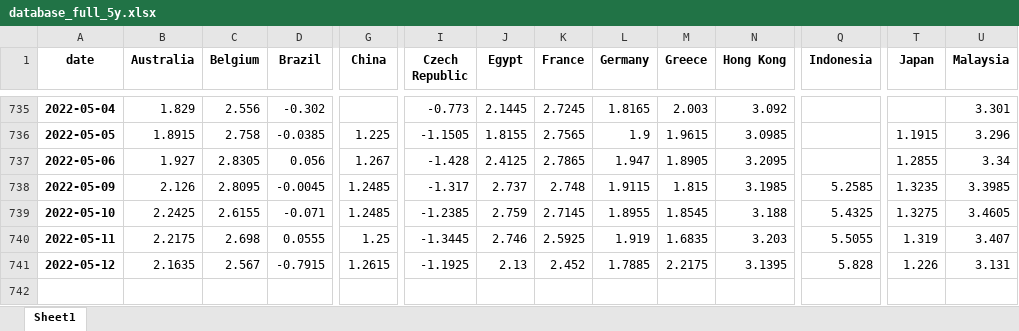
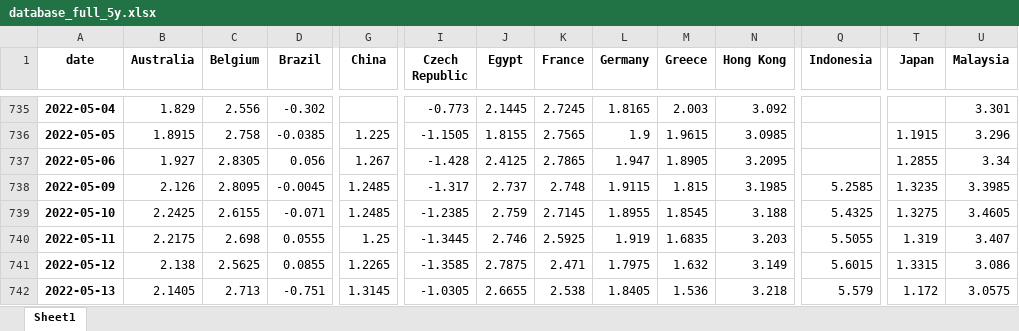
Before and after one commit to cober-data/curvature_database, an Excel workbook: database_full_5y.xlsx, sheet Sheet1, drawn as a sheet; only a part is shown, gaps mark what is left out; values as stored, in another font and other column widths than the file's, no borders; rows hold the shown columns only; the diff covers the shown part only; the diff names each change by its address in the sheet, - before the commit and + after, or states it on an @@ line.

```diff
--- a/database_full_5y.xlsx (sheet Sheet1)
+++ b/database_full_5y.xlsx (sheet Sheet1)
-B741 (Australia): 2.1635
+B741 (Australia): 2.138
-C741 (Belgium): 2.567
+C741 (Belgium): 2.5625
-D741 (Brazil): -0.7915
+D741 (Brazil): 0.0855
-G741 (China): 1.2615
+G741 (China): 1.2265
-I741 (Czech Republic): -1.1925
+I741 (Czech Republic): -1.3585
-J741 (Egypt): 2.13
+J741 (Egypt): 2.7875
-K741 (France): 2.452
+K741 (France): 2.471
-L741 (Germany): 1.7885
+L741 (Germany): 1.7975
-M741 (Greece): 2.2175
+M741 (Greece): 1.632
-N741 (Hong Kong): 3.1395
+N741 (Hong Kong): 3.149
-Q741 (Indonesia): 5.828
+Q741 (Indonesia): 5.6015
-T741 (Japan): 1.226
+T741 (Japan): 1.3315
-U741 (Malaysia): 3.131
+U741 (Malaysia): 3.086
+row 742: 2022-05-13 | 2.1405 | 2.713 | -0.751 | 1.3145 | -1.0305 | 2.6655 | 2.538 | 1.8405 | 1.536 | 3.218 | 5.579 | 1.172 | 3.0575
```
Also changed, not shown: 11 edited cells elsewhere in this sheet, Bonds_India.xlsx, Bonds_Italy.xlsx, 39 other files.
